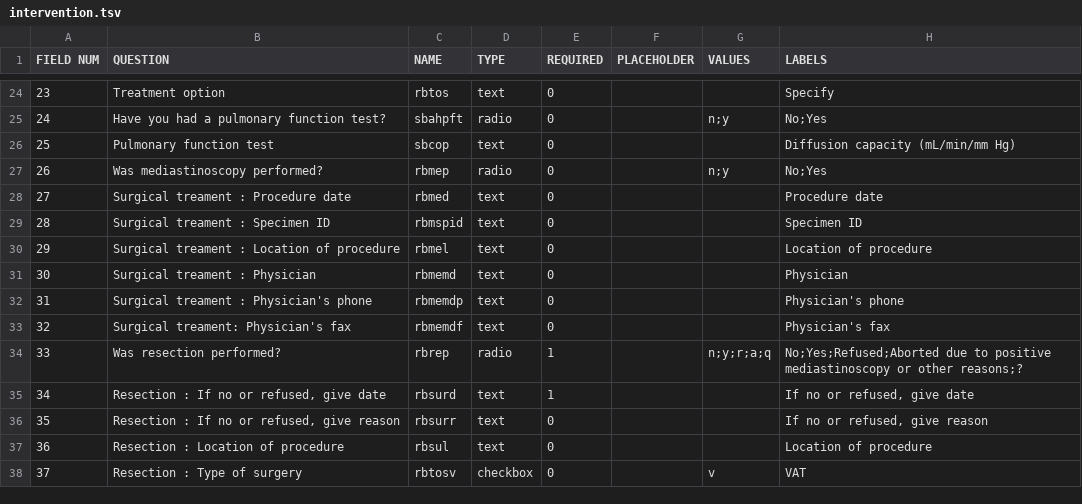
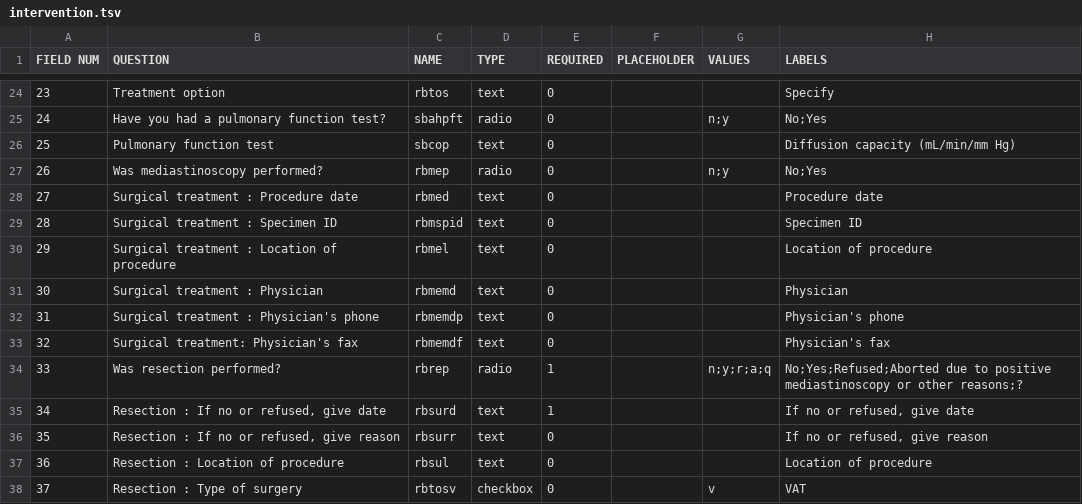
Before and after one commit to ParaxialTechnologies/SAMI-VAPALS-ELCAP, a TSV file: docs/form-fields/intervention.tsv, drawn as a sheet; only a part is shown, gaps mark what is left out.

```diff
--- a/docs/form-fields/intervention.tsv
+++ b/docs/form-fields/intervention.tsv
@@ -27,8 +27,8 @@ FIELD NUM	QUESTION	NAME	TYPE	REQUIRED	PLACEHOLDER	VALUES	LABELS
 26	Was mediastinoscopy performed?	rbmep	radio	0		n;y	No;Yes
-27	Surgical treament : Procedure date	rbmed	text	0			Procedure date
-28	Surgical treament : Specimen ID	rbmspid	text	0			Specimen ID
-29	Surgical treament : Location of procedure	rbmel	text	0			Location of procedure
-30	Surgical treament : Physician	rbmemd	text	0			Physician
-31	Surgical treament : Physician's phone	rbmemdp	text	0			Physician's phone
-32	Surgical treament: Physician's fax	rbmemdf	text	0			Physician's fax
+27	Surgical treatment : Procedure date	rbmed	text	0			Procedure date
+28	Surgical treatment : Specimen ID	rbmspid	text	0			Specimen ID
+29	Surgical treatment : Location of procedure	rbmel	text	0			Location of procedure
+30	Surgical treatment : Physician	rbmemd	text	0			Physician
+31	Surgical treatment : Physician's phone	rbmemdp	text	0			Physician's phone
+32	Surgical treatment: Physician's fax	rbmemdf	text	0			Physician's fax
 33	Was resection performed?	rbrep	radio	1		n;y;r;a;q	No;Yes;Refused;Aborted due to positive mediastinoscopy or other reasons;?
```
Also changed, not shown: 4 other files.
